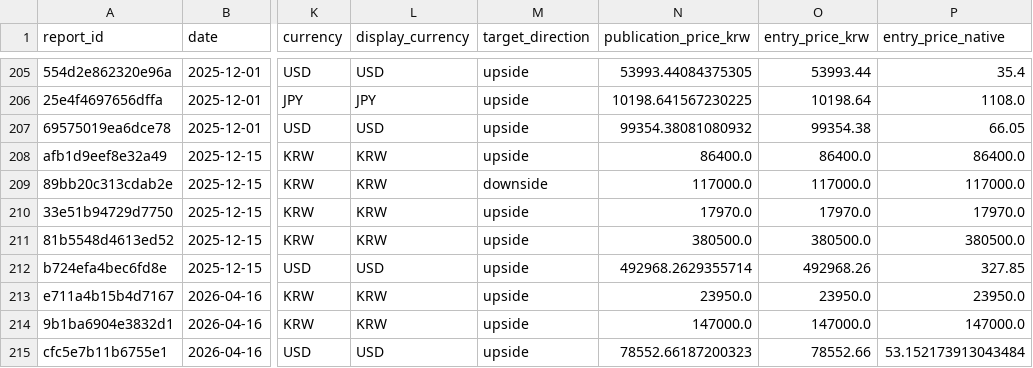
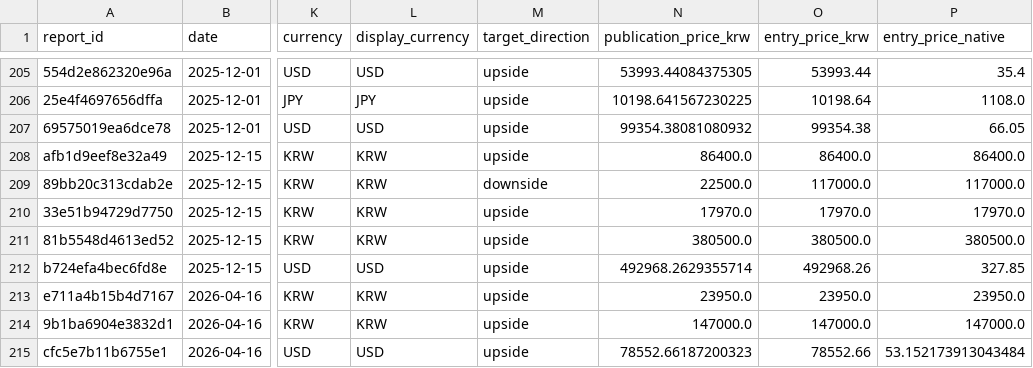
Before and after one commit to choiinyeol/snusmic-portfolio-lab, a CSV file: apps/web/public/downloads/snusmic-reports.csv, drawn as a sheet; only a part is shown, gaps mark what is left out; the diff names each change by its address in the sheet, - before the commit and + after, or states it on an @@ line.

```diff
--- a/apps/web/public/downloads/snusmic-reports.csv
+++ b/apps/web/public/downloads/snusmic-reports.csv
-N209 (publication_price_krw): 117000.0
+N209 (publication_price_krw): 22500.0
```
Also changed, not shown: data/extracted_reports.csv, data/warehouse/reports.csv, 13 other files.
